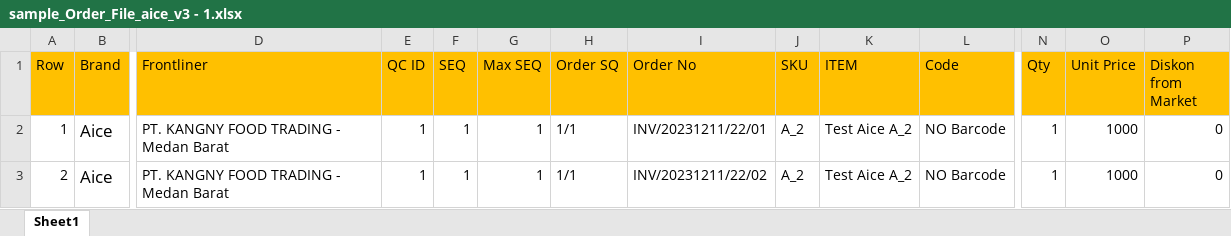
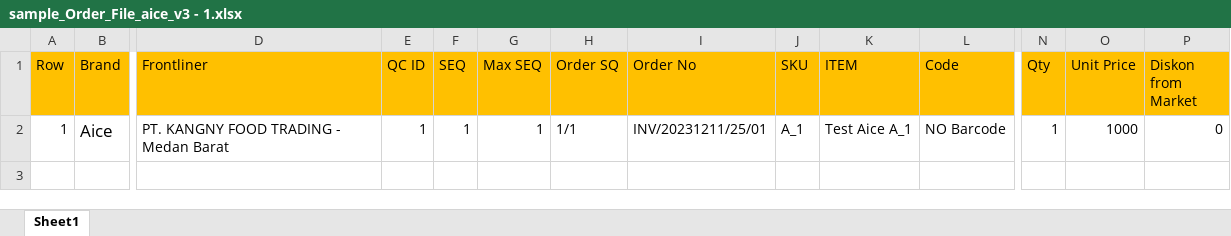
Before and after one commit to achmadamri/mono-dms-new, an Excel workbook: bsd-api-dms-order/sample_Order_File_aice_v3 - 1.xlsx, sheet Sheet1, drawn as a sheet; only a part is shown, gaps mark what is left out; values as stored, in another font and other column widths than the file's, no borders; rows hold the shown columns only; the diff names each change by its address in the sheet, - before the commit and + after, or states it on an @@ line.

```diff
--- a/bsd-api-dms-order/sample_Order_File_aice_v3 - 1.xlsx (sheet Sheet1)
+++ b/bsd-api-dms-order/sample_Order_File_aice_v3 - 1.xlsx (sheet Sheet1)
-I2 (Order No): INV/20231211/22/01
+I2 (Order No): INV/20231211/25/01
-J2 (SKU): A_2
+J2 (SKU): A_1
-K2 (ITEM): Test Aice A_2
+K2 (ITEM): Test Aice A_1
-row 3: 2 | Aice | PT. KANGNY FOOD TRADING - Medan Barat | 1 | 1 | 1 | 1/1 | INV/20231211/22/02 | A_2 | Test Aice A_2 | NO Barcode | 1 | 1000 | 0
```
Also changed, not shown: bsd-api-dms-order/sample_Order_File_Template.xlsx, bsd-api-dms-order/sample_Order_File_aice_v3 - 10 data.xlsx, 23 other files.
